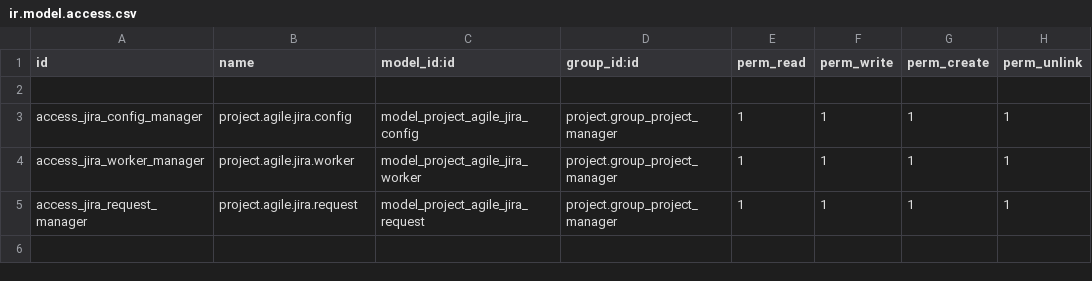
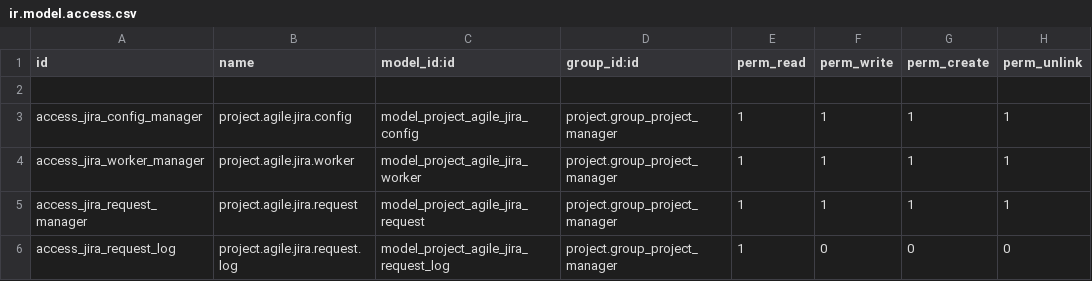
Before and after one commit to modoolar/project-agile, a CSV file: project_agile_jira/security/ir.model.access.csv, drawn as a sheet.

```diff
--- a/project_agile_jira/security/ir.model.access.csv
+++ b/project_agile_jira/security/ir.model.access.csv
@@ -5 +5,2 @@ access_jira_worker_manager,project.agile.jira.worker,model_project_agile_jira_wo
 access_jira_request_manager,project.agile.jira.request,model_project_agile_jira_request,project.group_project_manager,1,1,1,1
+access_jira_request_log,project.agile.jira.request.log,model_project_agile_jira_request_log,project.group_project_manager,1,0,0,0
```
Also changed, not shown: 8 other files.
